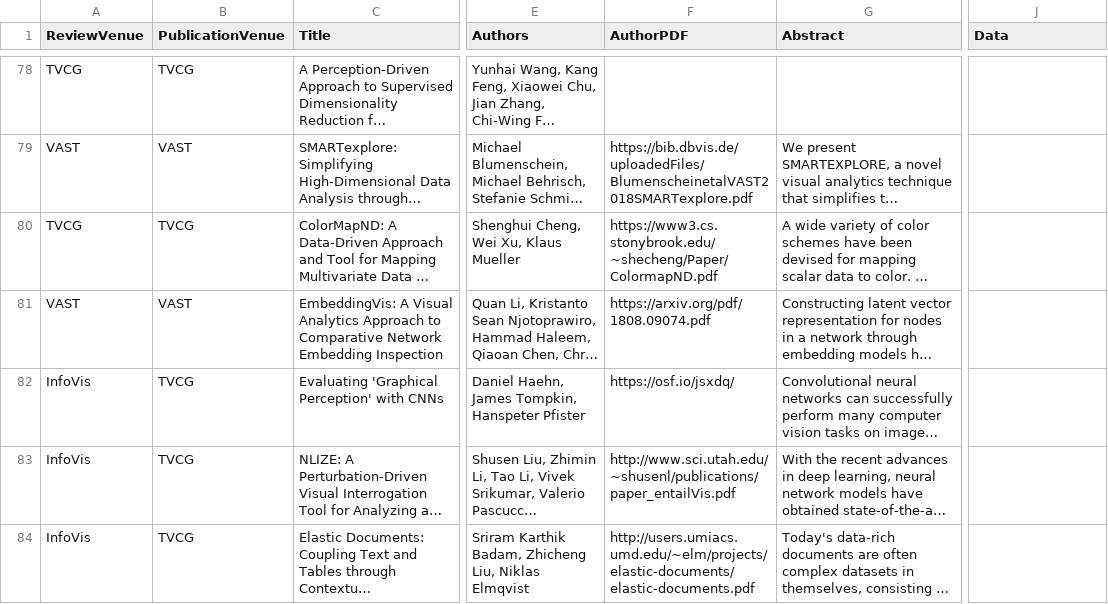
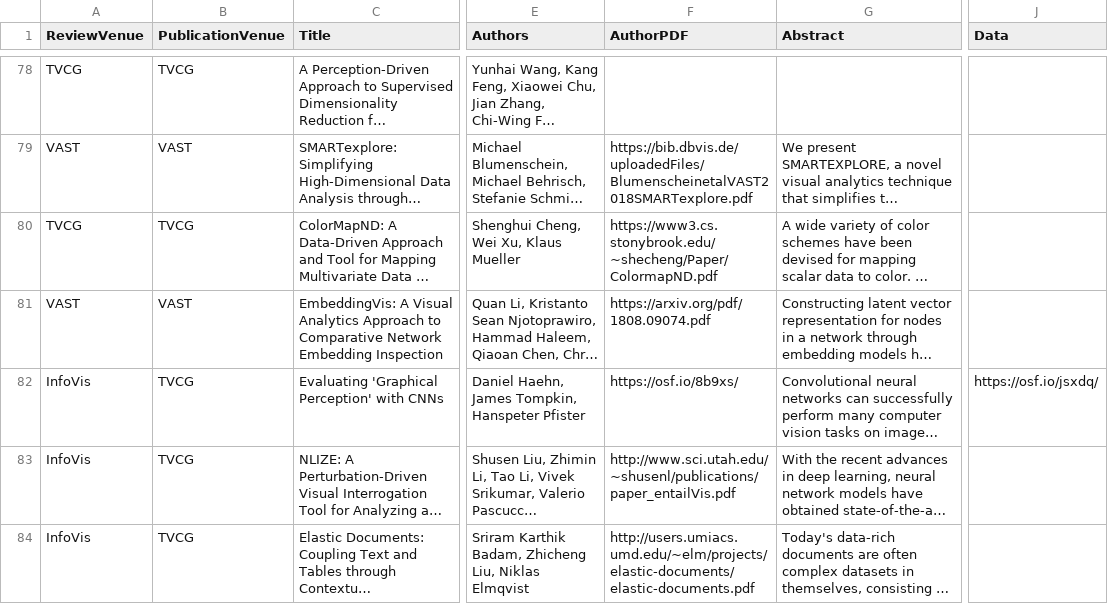
Before and after one commit to steveharoz/open-access-vis, a CSV file: 2018/openaccessvis2018.csv, drawn as a sheet; only a part is shown, gaps mark what is left out; long unchanged cells end in …; the diff names each change by its address in the sheet, - before the commit and + after, or states it on an @@ line.

Commit message:
data - close #64

```diff
--- a/2018/openaccessvis2018.csv
+++ b/2018/openaccessvis2018.csv
-F82 (AuthorPDF): https://osf.io/jsxdq/
+F82 (AuthorPDF): https://osf.io/8b9xs/
-J82 (Data): (empty)
+J82 (Data): https://osf.io/jsxdq/
```
